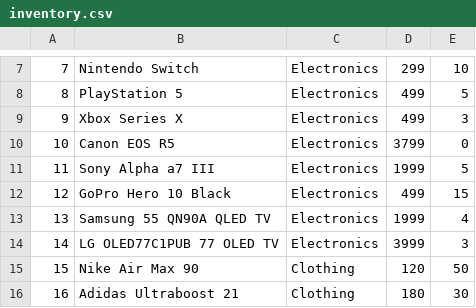
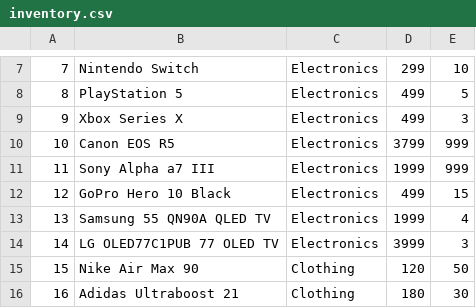
Before and after one commit to AkhilAndroid/inventory, a CSV file: inventory.csv, drawn as a sheet; only a part is shown, gaps mark what is left out.

```diff
--- a/inventory.csv
+++ b/inventory.csv
@@ -9,4 +9,4 @@
 9,Xbox Series X,Electronics,499,3
-10,Canon EOS R5,Electronics,3799,0
-11,Sony Alpha a7 III,Electronics,1999,5
+10,Canon EOS R5,Electronics,3799,999
+11,Sony Alpha a7 III,Electronics,1999,999
 12,GoPro Hero 10 Black,Electronics,499,15
```
Also changed, not shown: 2 other files.
